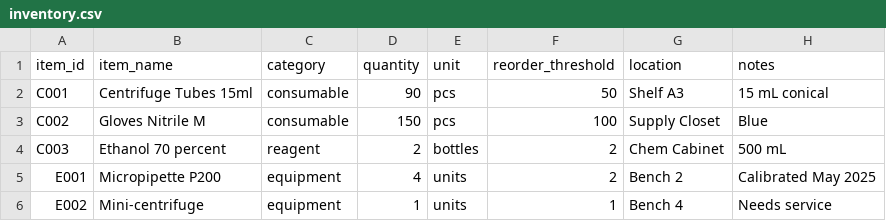
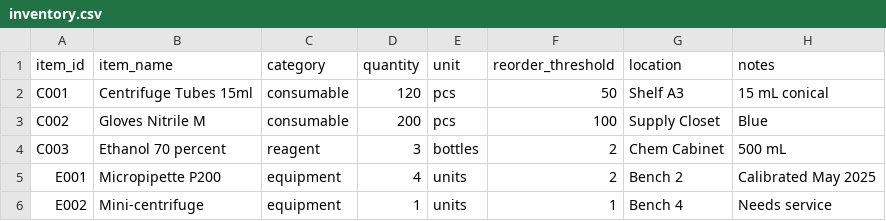
Before and after one commit to synnerg/lab-inventory-tracker, a CSV file: inventory.csv, drawn as a sheet.

Commit message:
inventory created and populated

```diff
--- a/inventory.csv
+++ b/inventory.csv
@@ -1,5 +1,5 @@
 item_id,item_name,category,quantity,unit,reorder_threshold,location,notes
-C001,Centrifuge Tubes 15ml,consumable,90,pcs,50,Shelf A3,15 mL conical
-C002,Gloves Nitrile M,consumable,150,pcs,100,Supply Closet,Blue
-C003,Ethanol 70 percent,reagent,2,bottles,2,Chem Cabinet,500 mL
+C001,Centrifuge Tubes 15ml,consumable,120,pcs,50,Shelf A3,15 mL conical
+C002,Gloves Nitrile M,consumable,200,pcs,100,Supply Closet,Blue
+C003,Ethanol 70 percent,reagent,3,bottles,2,Chem Cabinet,500 mL
 E001,Micropipette P200,equipment,4,units,2,Bench 2,Calibrated May 2025
```
Also changed, not shown: 3 other files.
